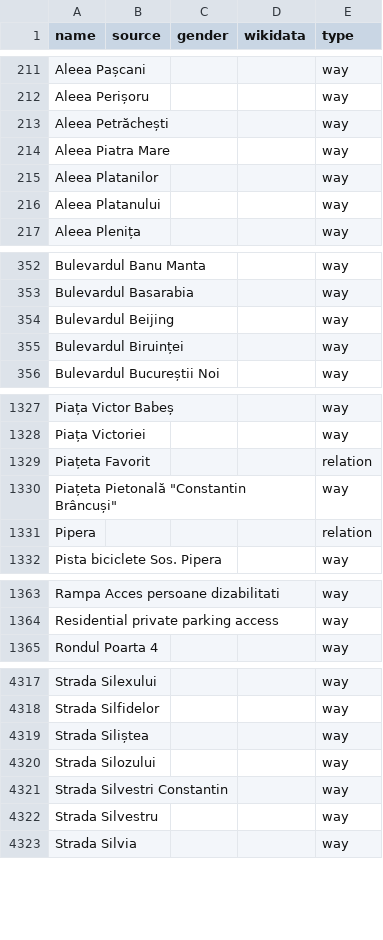
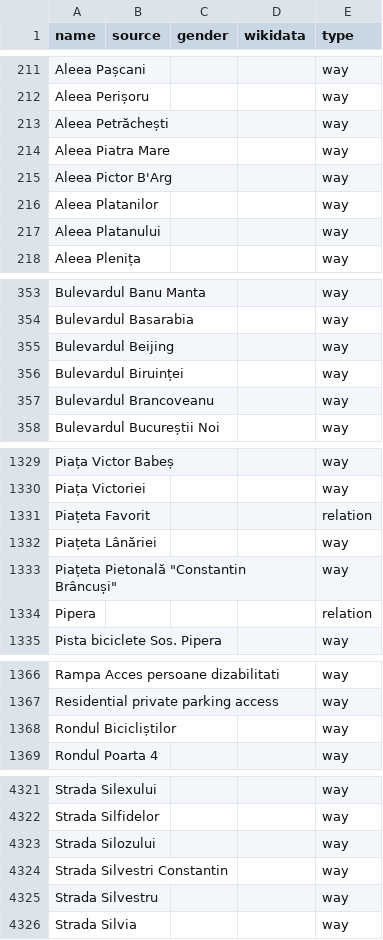
Before and after one commit to EqualStreetNames/equalstreetnames-bucharest, a CSV file: data/other.csv, drawn as a sheet; only a part is shown, gaps mark what is left out; removed rows and columns are numbered as before the commit, all else as after; the diff covers the shown part only; the diff names each change by its address in the sheet, - before the commit and + after, or states it on an @@ line.

```diff
--- a/data/other.csv
+++ b/data/other.csv
+row 215: Aleea Pictor B'Arg |  |  |  | way
+row 357: Bulevardul Brancoveanu |  |  |  | way
+row 1332: Piațeta Lânăriei |  |  |  | way
+row 1368: Rondul Bicicliștilor |  |  |  | way
-row 4319: Strada Siliștea |  |  |  | way
```
Also changed, not shown: 1 added row, 1 removed row and 3 edited cells elsewhere in this file, 3 other files.
